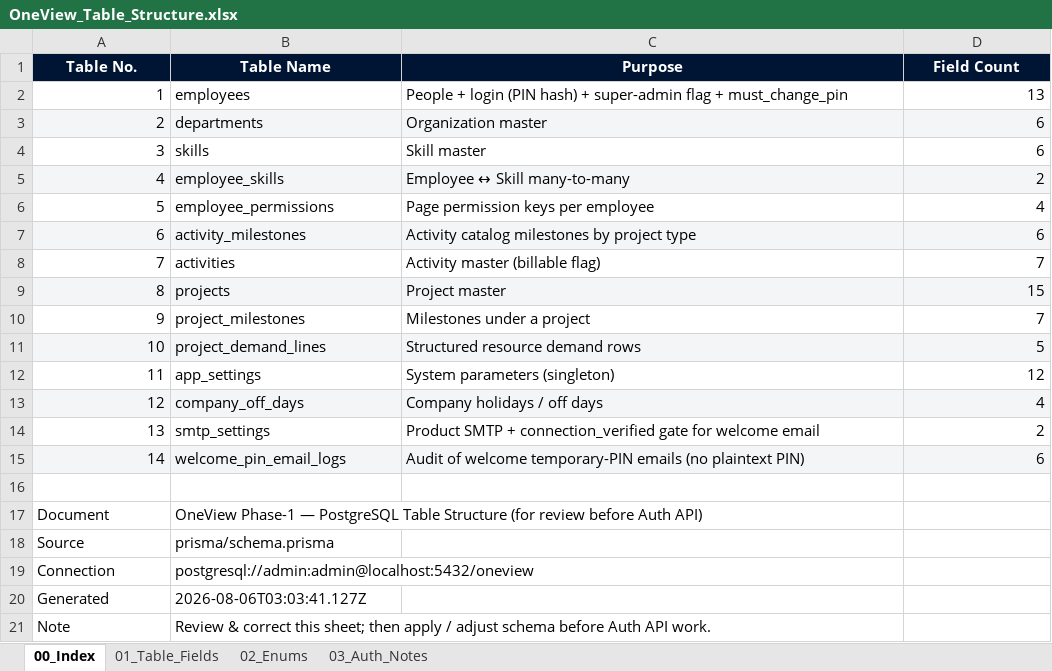
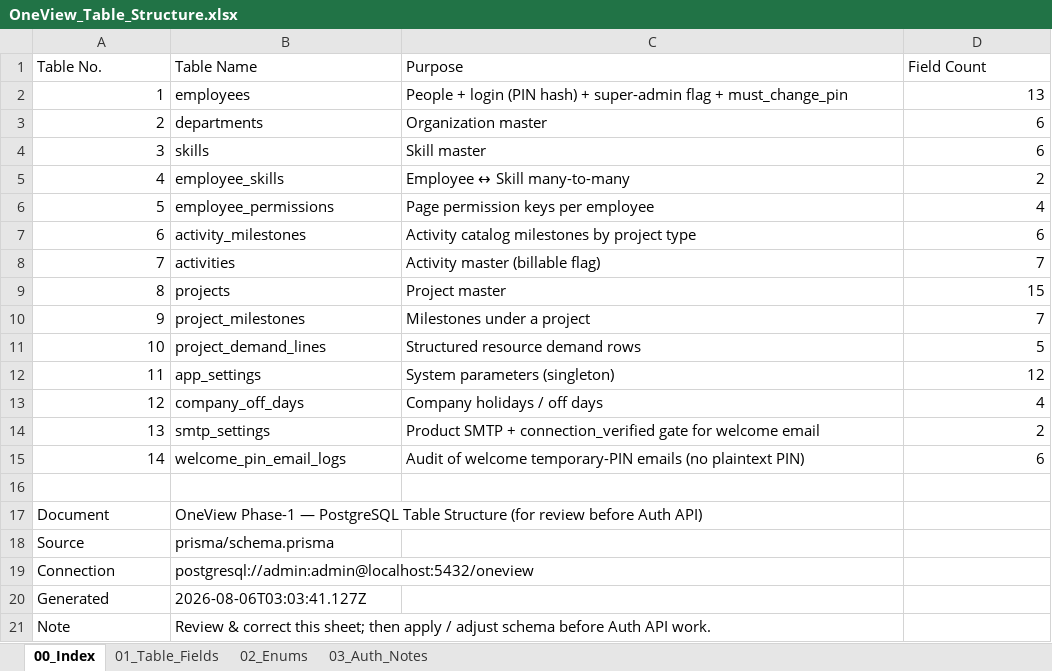
Before and after one commit to WarinSquro/Warin, an Excel workbook: docs/OneView_Table_Structure.xlsx, sheet 00_Index, drawn as a sheet; values as stored, in another font and other column widths than the file's, no borders; the diff names each change by its address in the sheet, - before the commit and + after, or states it on an @@ line.

```diff
--- a/docs/OneView_Table_Structure.xlsx (sheet 00_Index)
+++ b/docs/OneView_Table_Structure.xlsx (sheet 00_Index)
@@ A1:D1 fill: #001433 → none, bold: on → off, text colour: #FFFFFF → black, alignment: center → left @@
-A3:D3 fill: #F4F5F7
+A3:D3 fill: none
-A5:D5 fill: #F4F5F7
+A5:D5 fill: none
-A7:D7 fill: #F4F5F7
+A7:D7 fill: none
-A9:D9 fill: #F4F5F7
+A9:D9 fill: none
-A11:D11 fill: #F4F5F7
+A11:D11 fill: none
-A13:D13 fill: #F4F5F7
+A13:D13 fill: none
-A15:D15 fill: #F4F5F7
+A15:D15 fill: none
```
Also changed, not shown: sheet 02_Enums, sheet 03_Auth_Notes, sheet 01_Table_Fields, 37 other files.
